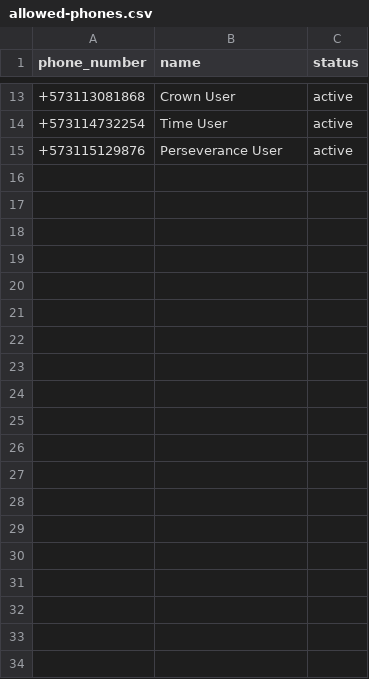
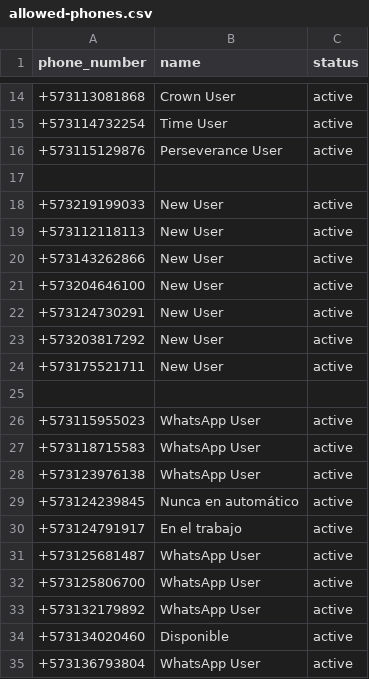
Before and after one commit to rifelo/roadkings, a CSV file: data/allowed-phones.csv, drawn as a sheet; only a part is shown, gaps mark what is left out; the diff covers the shown part only; the diff names each change by its address in the sheet, - before the commit and + after, or states it on an @@ line.

Commit message:
chore: add allowed phone numbers

```diff
--- a/data/allowed-phones.csv
+++ b/data/allowed-phones.csv
+row 17: (empty)
+row 18: +573219199033 | New User | active
+row 19: +573112118113 | New User | active
+row 20: +573143262866 | New User | active
+row 21: +573204646100 | New User | active
+row 22: +573124730291 | New User | active
+row 23: +573203817292 | New User | active
+row 24: +573175521711 | New User | active
+row 25: (empty)
+row 26: +573115955023 | WhatsApp User | active
+row 27: +573118715583 | WhatsApp User | active
+row 28: +573123976138 | WhatsApp User | active
+row 29: +573124239845 | Nunca en automático | active
+row 30: +573124791917 | En el trabajo | active
+row 31: +573125681487 | WhatsApp User | active
+row 32: +573125806700 | WhatsApp User | active
+row 33: +573132179892 | WhatsApp User | active
+row 34: +573134020460 | Disponible | active
+row 35: +573136793804 | WhatsApp User | active
```
Also changed, not shown: 33 added rows and 1 edited cell elsewhere in this file.
